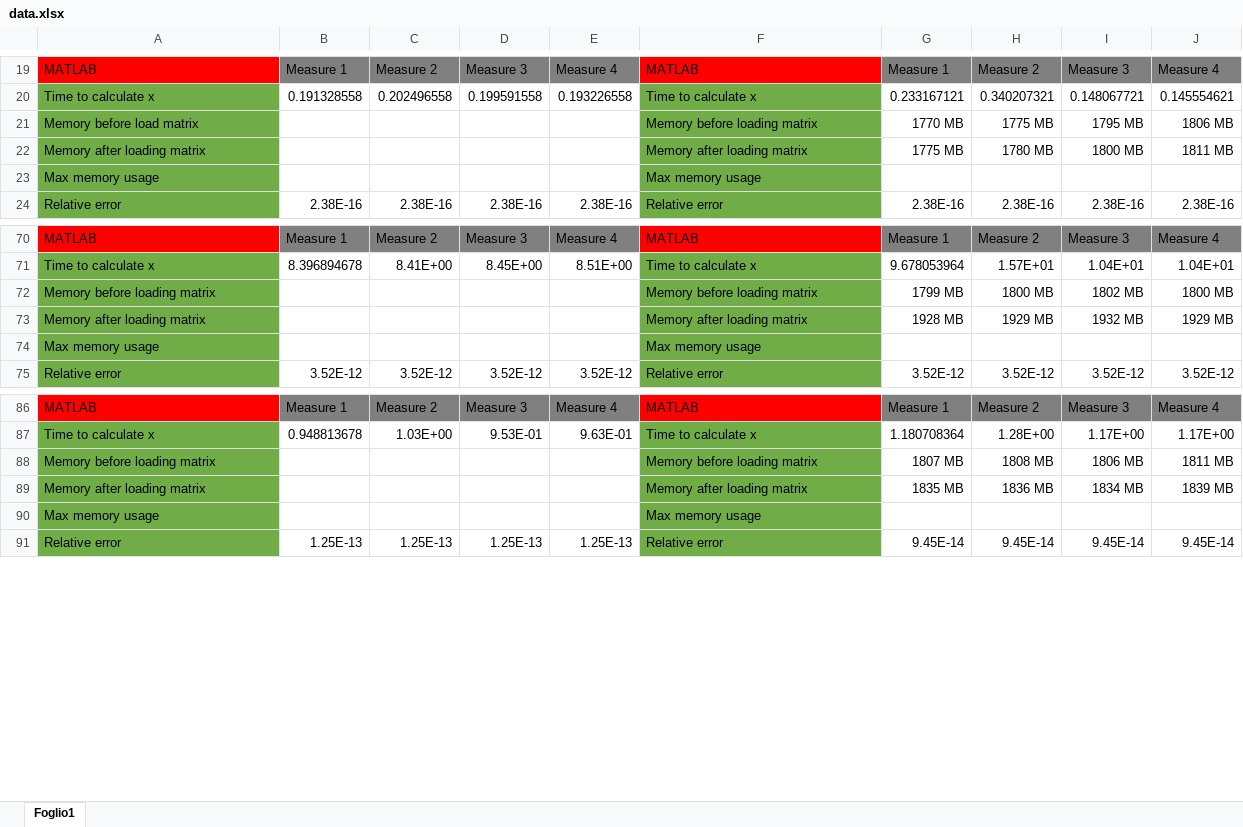
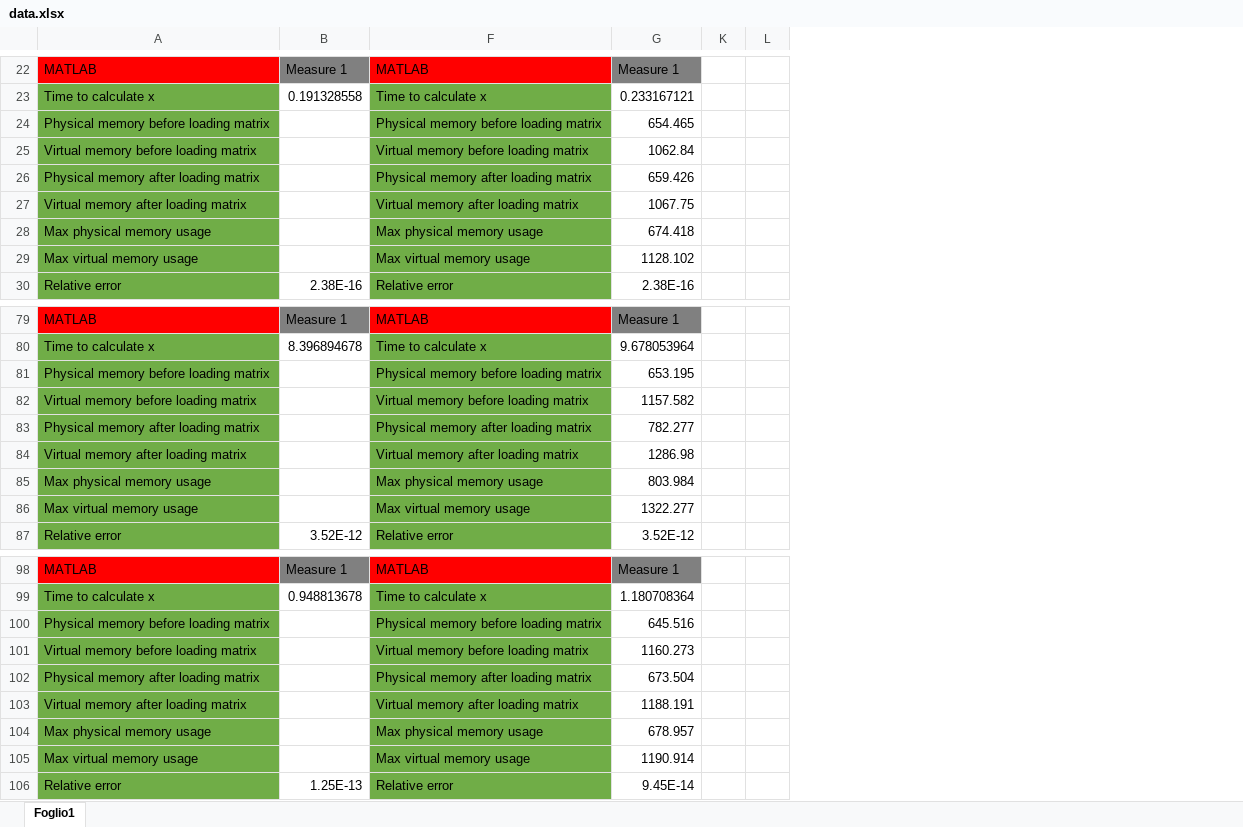
Before and after one commit to CarloRadice/MCSLinearSystemSolver, an Excel workbook: data.xlsx, sheet Foglio1, drawn as a sheet; only a part is shown, gaps mark what is left out; values as stored, in another font and other column widths than the file's, no borders; removed rows and columns are numbered as before the commit, all else as after; the diff covers the shown part only; the diff names each change by its address in the sheet, - before the commit and + after, or states it on an @@ line.

```diff
--- a/data.xlsx (sheet Foglio1)
+++ b/data.xlsx (sheet Foglio1)
@@ column C hidden, rows 19-20: Measure 2 | 0.202496558; row 24: 2.38E-16; rows 70-71: Measure 2 | 8.41E+00; row 75: 3.52E-12; rows 86-87: Measure 2 | 1.03E+00; row 91: 1.25E-13 @@
@@ column D hidden, rows 19-20: Measure 3 | 0.199591558; row 24: 2.38E-16; rows 70-71: Measure 3 | 8.45E+00; row 75: 3.52E-12; rows 86-87: Measure 3 | 9.53E-01; row 91: 1.25E-13 @@
@@ column E hidden, rows 19-20: Measure 4 | 0.193226558; row 24: 2.38E-16; rows 70-71: Measure 4 | 8.51E+00; row 75: 3.52E-12; rows 86-87: Measure 4 | 9.63E-01; row 91: 1.25E-13 @@
@@ column H hidden, rows 19-20: Measure 2 | 0.340207321; row 24: 2.38E-16; rows 70-71: Measure 2 | 1.57E+01; row 75: 3.52E-12; rows 86-87: Measure 2 | 1.28E+00; row 91: 9.45E-14 @@
@@ column I hidden, rows 19-20: Measure 3 | 0.148067721; row 24: 2.38E-16; rows 70-71: Measure 3 | 1.04E+01; row 75: 3.52E-12; rows 86-87: Measure 3 | 1.17E+00; row 91: 9.45E-14 @@
@@ column J hidden, rows 19-20: Measure 4 | 0.145554621; row 24: 2.38E-16; rows 70-71: Measure 4 | 1.04E+01; row 75: 3.52E-12; rows 86-87: Measure 4 | 1.17E+00; row 91: 9.45E-14 @@
+column K, empty
+column L, empty
-row 21: Memory before load matrix |  |  |  |  | Memory before loading matrix | 1770 MB | 1775 MB | 1795 MB | 1806 MB
-row 22: Memory after loading matrix |  |  |  |  | Memory after loading matrix | 1775 MB | 1780 MB | 1800 MB | 1811 MB
-row 23: Max memory usage |  |  |  |  | Max memory usage
+row 24: Physical memory before loading matrix |  | Physical memory before loading matrix | 654.465
+row 25: Virtual memory before loading matrix |  | Virtual memory before loading matrix | 1062.84
+row 26: Physical memory after loading matrix |  | Physical memory after loading matrix | 659.426
+row 27: Virtual memory after loading matrix |  | Virtual memory after loading matrix | 1067.75
+row 28: Max physical memory usage |  | Max physical memory usage | 674.418
+row 29: Max virtual memory usage |  | Max virtual memory usage | 1128.102
-row 72: Memory before loading matrix |  |  |  |  | Memory before loading matrix | 1799 MB | 1800 MB | 1802 MB | 1800 MB
-row 73: Memory after loading matrix |  |  |  |  | Memory after loading matrix | 1928 MB | 1929 MB | 1932 MB | 1929 MB
-row 74: Max memory usage |  |  |  |  | Max memory usage
+row 81: Physical memory before loading matrix |  | Physical memory before loading matrix | 653.195
+row 82: Virtual memory before loading matrix |  | Virtual memory before loading matrix | 1157.582
+row 83: Physical memory after loading matrix |  | Physical memory after loading matrix | 782.277
+row 84: Virtual memory after loading matrix |  | Virtual memory after loading matrix | 1286.98
+row 85: Max physical memory usage |  | Max physical memory usage | 803.984
+row 86: Max virtual memory usage |  | Max virtual memory usage | 1322.277
-row 88: Memory before loading matrix |  |  |  |  | Memory before loading matrix | 1807 MB | 1808 MB | 1806 MB | 1811 MB
-row 89: Memory after loading matrix |  |  |  |  | Memory after loading matrix | 1835 MB | 1836 MB | 1834 MB | 1839 MB
-row 90: Max memory usage |  |  |  |  | Max memory usage
+row 100: Physical memory before loading matrix |  | Physical memory before loading matrix | 645.516
+row 101: Virtual memory before loading matrix |  | Virtual memory before loading matrix | 1160.273
+row 102: Physical memory after loading matrix |  | Physical memory after loading matrix | 673.504
+row 103: Virtual memory after loading matrix |  | Virtual memory after loading matrix | 1188.191
+row 104: Max physical memory usage |  | Max physical memory usage | 678.957
+row 105: Max virtual memory usage |  | Max virtual memory usage | 1190.914
```
Also changed, not shown: 18 added rows, 15 removed rows, 6 edited cells and cell formats elsewhere in this sheet, 14 other files.
